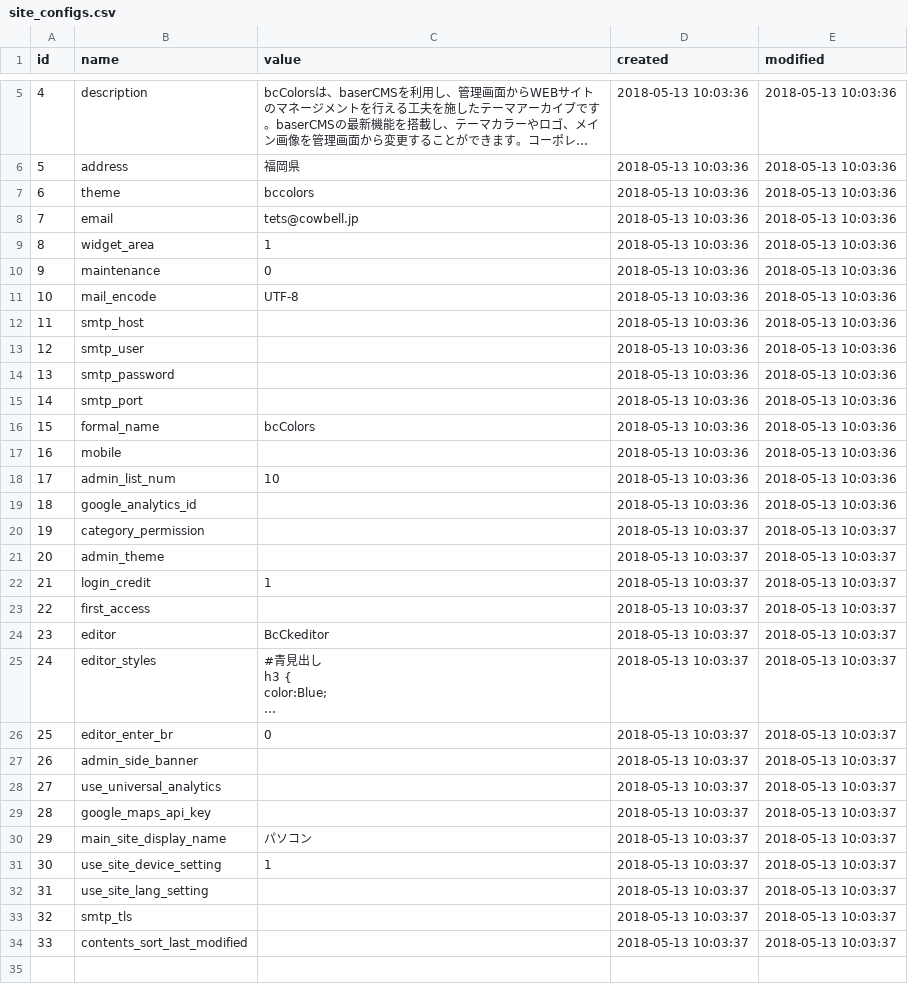
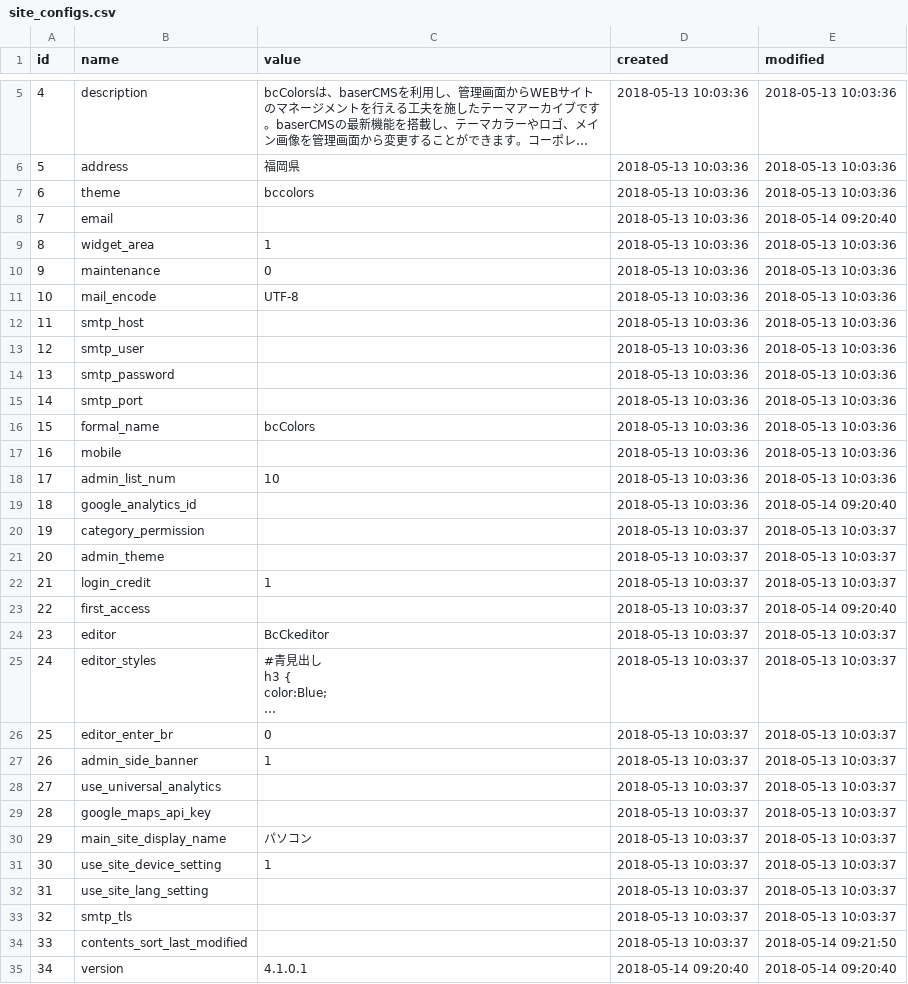
Before and after one commit to komomoray/bccolors, a CSV file: Config/data/default/site_configs.csv, drawn as a sheet; only a part is shown, gaps mark what is left out; long unchanged cells end in …; the diff names each change by its address in the sheet, - before the commit and + after, or states it on an @@ line.

```diff
--- a/Config/data/default/site_configs.csv
+++ b/Config/data/default/site_configs.csv
-C8 (value): tets@cowbell.jp
+C8 (value): (empty)
-E8 (modified): 2018-05-13 10:03:36
+E8 (modified): 2018-05-14 09:20:40
-E19 (modified): 2018-05-13 10:03:36
+E19 (modified): 2018-05-14 09:20:40
-E23 (modified): 2018-05-13 10:03:37
+E23 (modified): 2018-05-14 09:20:40
-C27 (value): (empty)
+C27 (value): 1
-E34 (modified): 2018-05-13 10:03:37
+E34 (modified): 2018-05-14 09:21:50
+row 35: 34 | version | 4.1.0.1 | 2018-05-14 09:20:40 | 2018-05-14 09:20:40
```
Also changed, not shown: Config/data/default/Blog/blog_posts.csv, Config/data/default/contents.csv, 9 other files.
